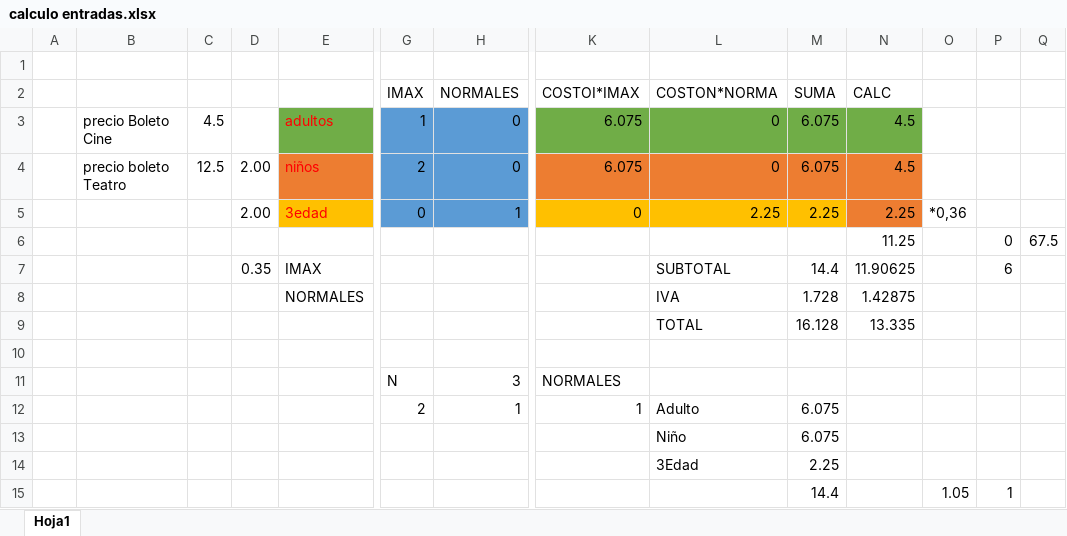
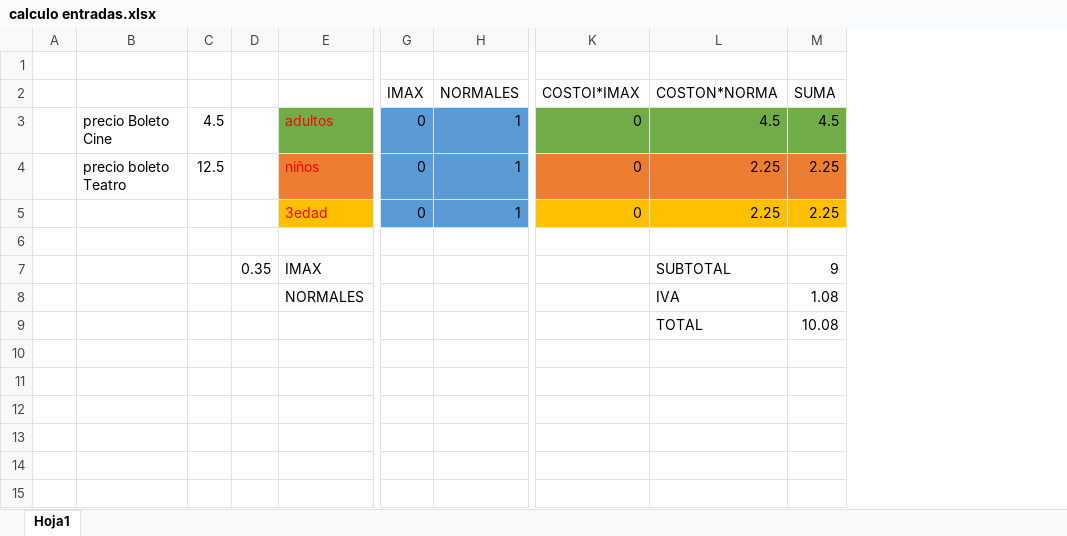
Before and after one commit to impostorkemar/CINE, an Excel workbook: UML/calculo entradas.xlsx, sheet Hoja1, drawn as a sheet; only a part is shown, gaps mark what is left out; values as stored, in another font and other column widths than the file's, no borders; removed rows and columns are numbered as before the commit, all else as after; rows hold the shown columns only; the diff names each change by its address in the sheet, - before the commit and + after, or states it on an @@ line.

Commit message:
subtotal iva y total relizados
función subtotal iva y total relizados

```diff
--- a/UML/calculo entradas.xlsx (sheet Hoja1)
+++ b/UML/calculo entradas.xlsx (sheet Hoja1)
-column N (CALC), row 3: 4.5; rows 5-8: 2.25 | 11.25 | 11.90625 | 1.42875
-column O, row 5: *0,36
-column P, rows 6-7: 0 | 6
-column Q, row 6: 67.5
-G3 (IMAX): 1
+G3 (IMAX): 0
-H3 (NORMALES): 0
+H3 (NORMALES): 1
-K3 (COSTOI*IMAX): 6.075
+K3 (COSTOI*IMAX): 0
-L3 (COSTON*NORMA): 0
+L3 (COSTON*NORMA): 4.5
-M3 (SUMA): 6.075
+M3 (SUMA): 4.5
-row 4:  | precio boleto Teatro | 12.5 | 2.00 | niños | 2 | 0 | 6.075 | 0 | 6.075 | 4.5
+row 4:  | precio boleto Teatro | 12.5 |  | niños | 0 | 1 | 0 | 2.25 | 2.25
-D5: 2.00
+D5: (empty)
-row 6:  |  |  |  |  |  |  |  |  |  | 11.25 |  | 0 | 67.5
+row 6: (empty)
-M7 (SUMA): 14.4
+M7 (SUMA): 9
-M8 (SUMA): 1.728
+M8 (SUMA): 1.08
-row 9:  |  |  |  |  |  |  |  | TOTAL | 16.128 | 13.335
-row 9: (empty)
+row 9:  |  |  |  |  |  |  |  | TOTAL | 10.08
-row 11:  |  |  |  |  | N | 3 | NORMALES
-row 12:  |  |  |  |  | 2 | 1 | 1 | Adulto | 6.075
-row 13:  |  |  |  |  |  |  |  | Niño | 6.075
-row 14:  |  |  |  |  |  |  |  | 3Edad | 2.25
-row 15:  |  |  |  |  |  |  |  |  | 14.4 |  | 1.05 | 1
```
Also changed, not shown: 6 other files.
